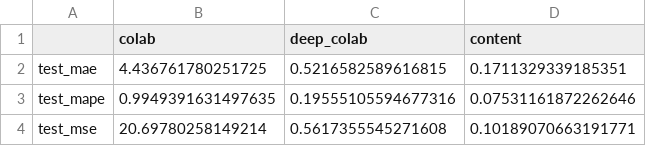
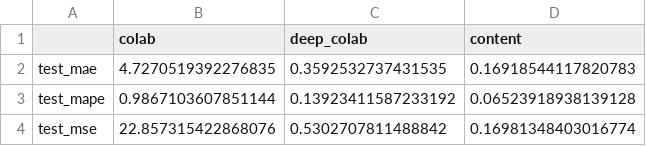
Before and after one commit to maddataanalyst/research_projects, a CSV file: phd_cand_2020_conf/autorecommender_systems_comparison/reports/test_data_res.csv, drawn as a sheet.

```diff
--- a/phd_cand_2020_conf/autorecommender_systems_comparison/reports/test_data_res.csv
+++ b/phd_cand_2020_conf/autorecommender_systems_comparison/reports/test_data_res.csv
@@ -1,4 +1,4 @@
 ,colab,deep_colab,content
-test_mae,4.436761780251725,0.5216582589616815,0.1711329339185351
-test_mape,0.9949391631497635,0.19555105594677316,0.07531161872262646
-test_mse,20.69780258149214,0.5617355545271608,0.10189070663191771
+test_mae,4.7270519392276835,0.3592532737431535,0.16918544117820783
+test_mape,0.9867103607851144,0.13923411587233192,0.06523918938139128
+test_mse,22.857315422868076,0.5302707811488842,0.16981348403016774
```
Also changed, not shown: phd_cand_2020_conf/autorecommender_systems_comparison/reports/train_mae_res.csv, phd_cand_2020_conf/autorecommender_systems_comparison/reports/train_mape_res.csv, 5 other files.
